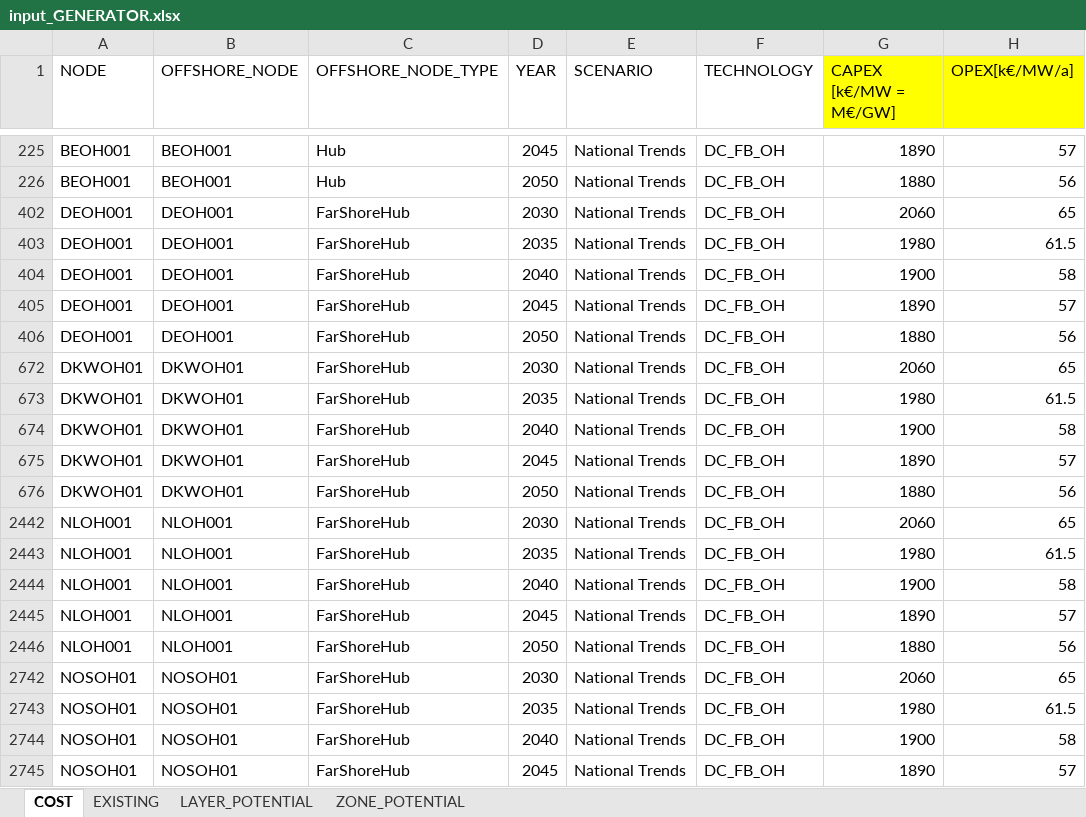
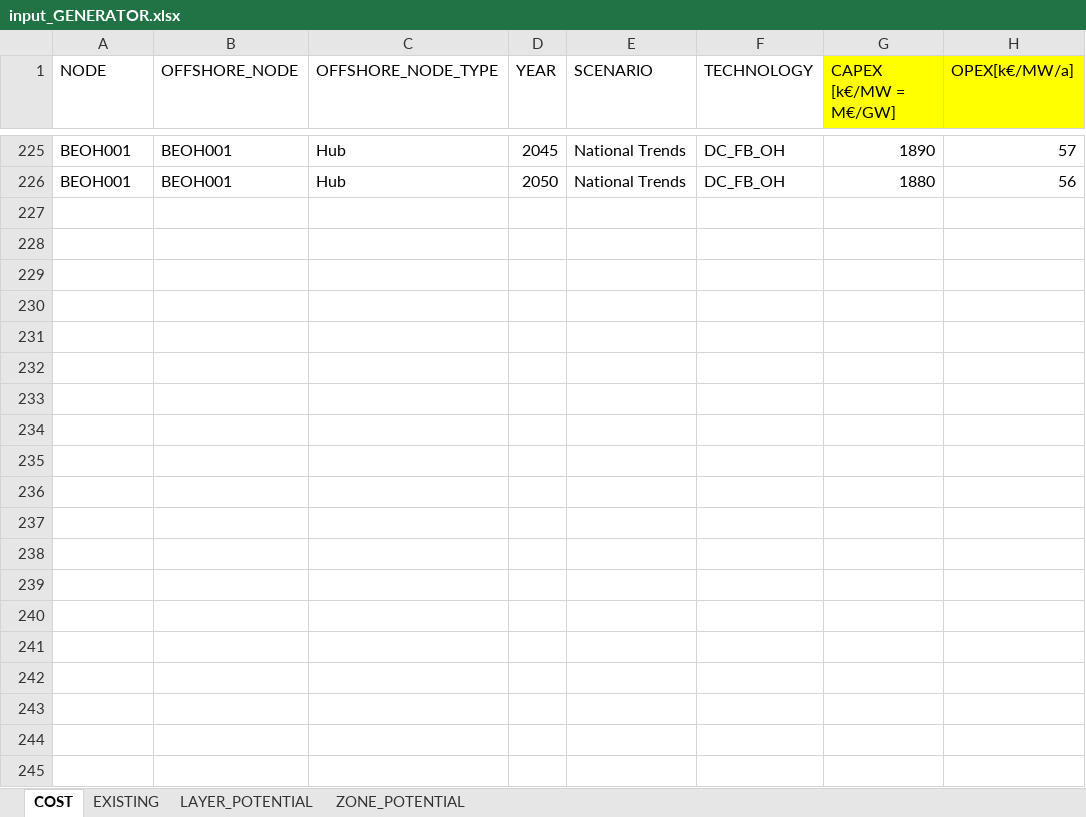
Before and after one commit to nnhjy/VintageDemo, an Excel workbook: Data/input_GENERATOR.xlsx, sheet COST, drawn as a sheet; only a part is shown, gaps mark what is left out; values as stored, in another font and other column widths than the file's, no borders; the diff covers the shown part only; the diff names each change by its address in the sheet, - before the commit and + after, or states it on an @@ line.

Commit message:
update input data

```diff
--- a/Data/input_GENERATOR.xlsx (sheet COST)
+++ b/Data/input_GENERATOR.xlsx (sheet COST)
@@ row 402 hidden: DEOH001 | DEOH001 | FarShoreHub | 2030 | National Trends | DC_FB_OH | 2060 | 65 @@
@@ row 403 hidden: DEOH001 | DEOH001 | FarShoreHub | 2035 | National Trends | DC_FB_OH | 1980 | 61.5 @@
@@ row 404 hidden: DEOH001 | DEOH001 | FarShoreHub | 2040 | National Trends | DC_FB_OH | 1900 | 58 @@
@@ row 405 hidden: DEOH001 | DEOH001 | FarShoreHub | 2045 | National Trends | DC_FB_OH | 1890 | 57 @@
@@ row 406 hidden: DEOH001 | DEOH001 | FarShoreHub | 2050 | National Trends | DC_FB_OH | 1880 | 56 @@
@@ row 672 hidden: DKWOH01 | DKWOH01 | FarShoreHub | 2030 | National Trends | DC_FB_OH | 2060 | 65 @@
@@ row 673 hidden: DKWOH01 | DKWOH01 | FarShoreHub | 2035 | National Trends | DC_FB_OH | 1980 | 61.5 @@
@@ row 674 hidden: DKWOH01 | DKWOH01 | FarShoreHub | 2040 | National Trends | DC_FB_OH | 1900 | 58 @@
@@ row 675 hidden: DKWOH01 | DKWOH01 | FarShoreHub | 2045 | National Trends | DC_FB_OH | 1890 | 57 @@
@@ row 676 hidden: DKWOH01 | DKWOH01 | FarShoreHub | 2050 | National Trends | DC_FB_OH | 1880 | 56 @@
@@ row 2442 hidden: NLOH001 | NLOH001 | FarShoreHub | 2030 | National Trends | DC_FB_OH | 2060 | 65 @@
@@ row 2443 hidden: NLOH001 | NLOH001 | FarShoreHub | 2035 | National Trends | DC_FB_OH | 1980 | 61.5 @@
@@ row 2444 hidden: NLOH001 | NLOH001 | FarShoreHub | 2040 | National Trends | DC_FB_OH | 1900 | 58 @@
@@ row 2445 hidden: NLOH001 | NLOH001 | FarShoreHub | 2045 | National Trends | DC_FB_OH | 1890 | 57 @@
@@ row 2446 hidden: NLOH001 | NLOH001 | FarShoreHub | 2050 | National Trends | DC_FB_OH | 1880 | 56 @@
@@ row 2742 hidden: NOSOH01 | NOSOH01 | FarShoreHub | 2030 | National Trends | DC_FB_OH | 2060 | 65 @@
@@ row 2743 hidden: NOSOH01 | NOSOH01 | FarShoreHub | 2035 | National Trends | DC_FB_OH | 1980 | 61.5 @@
@@ row 2744 hidden: NOSOH01 | NOSOH01 | FarShoreHub | 2040 | National Trends | DC_FB_OH | 1900 | 58 @@
@@ row 2745 hidden: NOSOH01 | NOSOH01 | FarShoreHub | 2045 | National Trends | DC_FB_OH | 1890 | 57 @@
```
Also changed, not shown: 26 hidden or unhidden rows elsewhere in this sheet, 4 other files.
